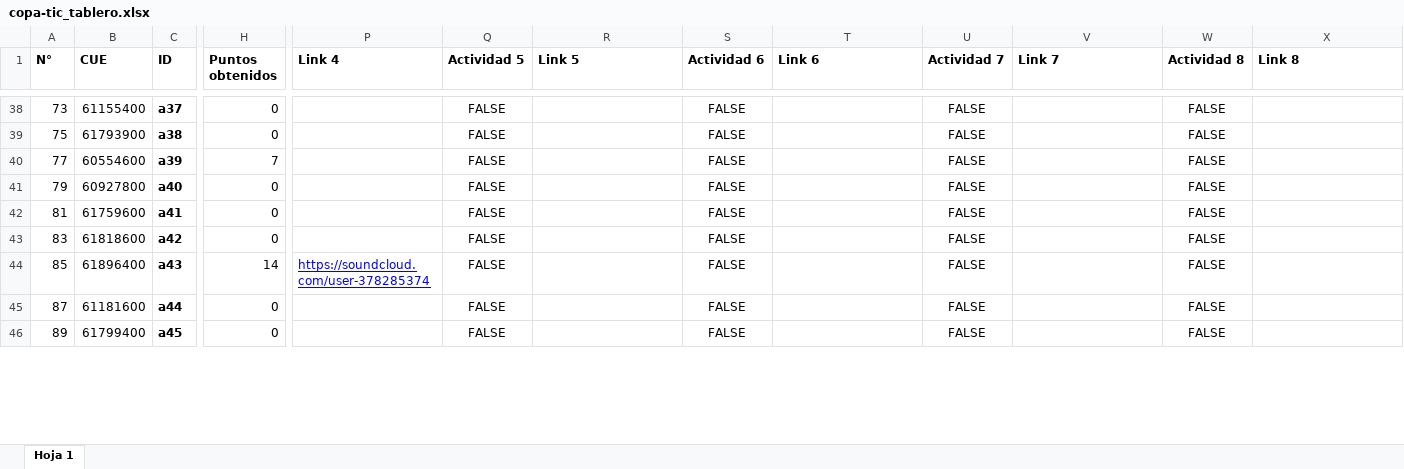
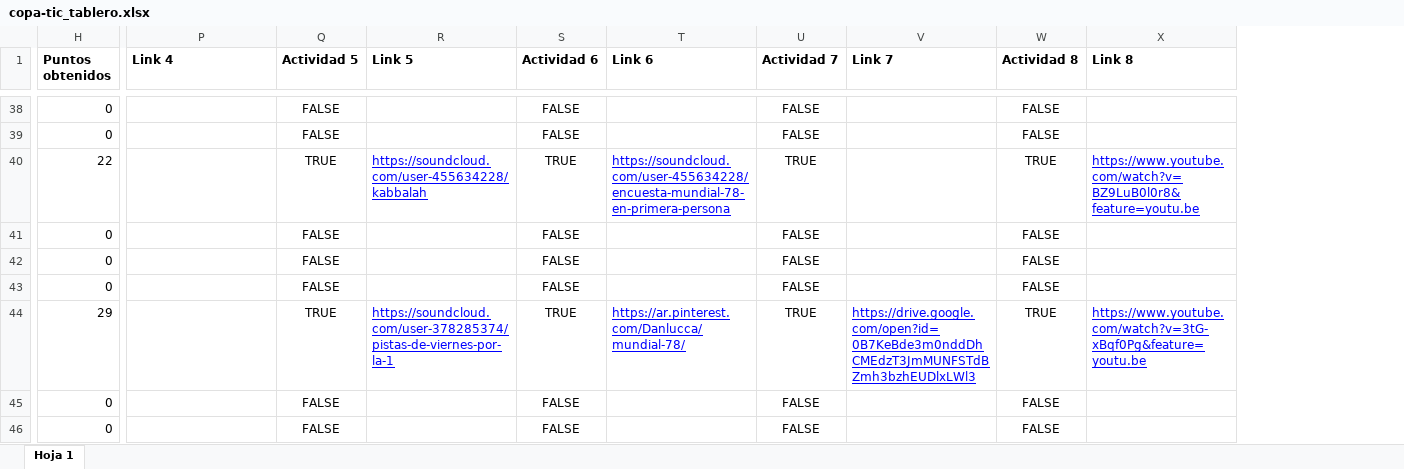
Before and after one commit to Dte-ba/copa-tic-backend, an Excel workbook: archivos_para_importacion/copa-tic_tablero.xlsx, sheet Hoja 1, drawn as a sheet; only a part is shown, gaps mark what is left out; values as stored, in another font and other column widths than the file's, no borders; charts and pictures and table styles not drawn; the diff covers the shown part only; the diff names each change by its address in the sheet, - before the commit and + after, or states it on an @@ line.

```diff
--- a/archivos_para_importacion/copa-tic_tablero.xlsx (sheet Hoja 1)
+++ b/archivos_para_importacion/copa-tic_tablero.xlsx (sheet Hoja 1)
@@ column A (N°) hidden, rows 38-46: 73 | 75 | 77 | 79 | 81 | 83 | 85 | 87 | 89 @@
@@ column B (CUE) hidden, rows 38-46: 61155400 | 61793900 | 60554600 | 60927800 | 61759600 | 61818600 | 61896400 | 61181600 | 61799400 @@
@@ column C (ID) hidden, rows 38-46: a37 | a38 | a39 | a40 | a41 | a42 | a43 | a44 | a45 @@
-H40 (Puntos obtenidos): 7
+H40 (Puntos obtenidos): 22
-Q40 (Actividad 5): FALSE
+Q40 (Actividad 5): TRUE
-R40 (Link 5): (empty)
+R40 (Link 5): https://soundcloud.com/user-455634228/kabbalah
-S40 (Actividad 6): FALSE
+S40 (Actividad 6): TRUE
-T40 (Link 6): (empty)
+T40 (Link 6): https://soundcloud.com/user-455634228/encuesta-mundial-78-en-primera-persona
-U40 (Actividad 7): FALSE
+U40 (Actividad 7): TRUE
-W40 (Actividad 8): FALSE
+W40 (Actividad 8): TRUE
-X40 (Link 8): (empty)
+X40 (Link 8): https://www.youtube.com/watch?v=BZ9LuB0l0r8&feature=youtu.be
-H44 (Puntos obtenidos): 14
+H44 (Puntos obtenidos): 29
-P44 (Link 4): https://soundcloud.com/user-378285374
+P44 (Link 4): (empty)
-Q44 (Actividad 5): FALSE
+Q44 (Actividad 5): TRUE
-R44 (Link 5): (empty)
+R44 (Link 5): https://soundcloud.com/user-378285374/pistas-de-viernes-por-la-1
-S44 (Actividad 6): FALSE
+S44 (Actividad 6): TRUE
-T44 (Link 6): (empty)
+T44 (Link 6): https://ar.pinterest.com/Danlucca/mundial-78/
-U44 (Actividad 7): FALSE
+U44 (Actividad 7): TRUE
-V44 (Link 7): (empty)
+V44 (Link 7): https://drive.google.com/open?id=0B7KeBde3m0nddDhCMEdzT3JmMUNFSTdBZmh3bzhEUDlxLWl3
-W44 (Actividad 8): FALSE
+W44 (Actividad 8): TRUE
-X44 (Link 8): (empty)
+X44 (Link 8): https://www.youtube.com/watch?v=3tG-xBqf0Pg&feature=youtu.be
```
Also changed, not shown: 294 edited cells elsewhere in this sheet.
